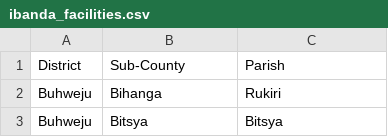
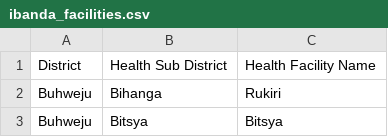
Before and after one commit to part-cw/LNhealth, a CSV file: sandbox/ibanda_facilities.csv, drawn as a sheet; only a part is shown.

Commit message:
PARA: Updated ibanda_facilities.csv for the correct header titles

```diff
--- a/sandbox/ibanda_facilities.csv
+++ b/sandbox/ibanda_facilities.csv
@@ -1,2 +1,2 @@
-District,Sub-County,Parish
+District,Health Sub District,Health Facility Name
 Buhweju,Bihanga,Rukiri
```
